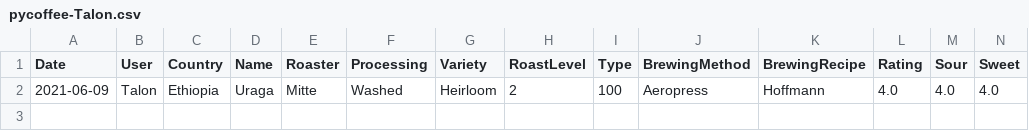
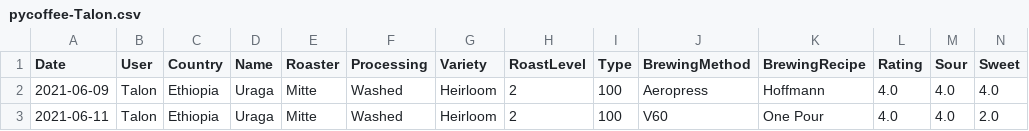
Before and after one commit to vaculiko/pycoffee, a CSV file: data/pycoffee-Talon.csv, drawn as a sheet; only a part is shown; rows hold the shown columns only; the diff names each change by its address in the sheet, - before the commit and + after, or states it on an @@ line.

Commit message:
Second tasting

```diff
--- a/data/pycoffee-Talon.csv
+++ b/data/pycoffee-Talon.csv
+row 3: 2021-06-11 | Talon | Ethiopia | Uraga | Mitte | Washed | Heirloom | 2 | 100 | V60 | One Pour | 4.0 | 4.0 | 2.0
```
